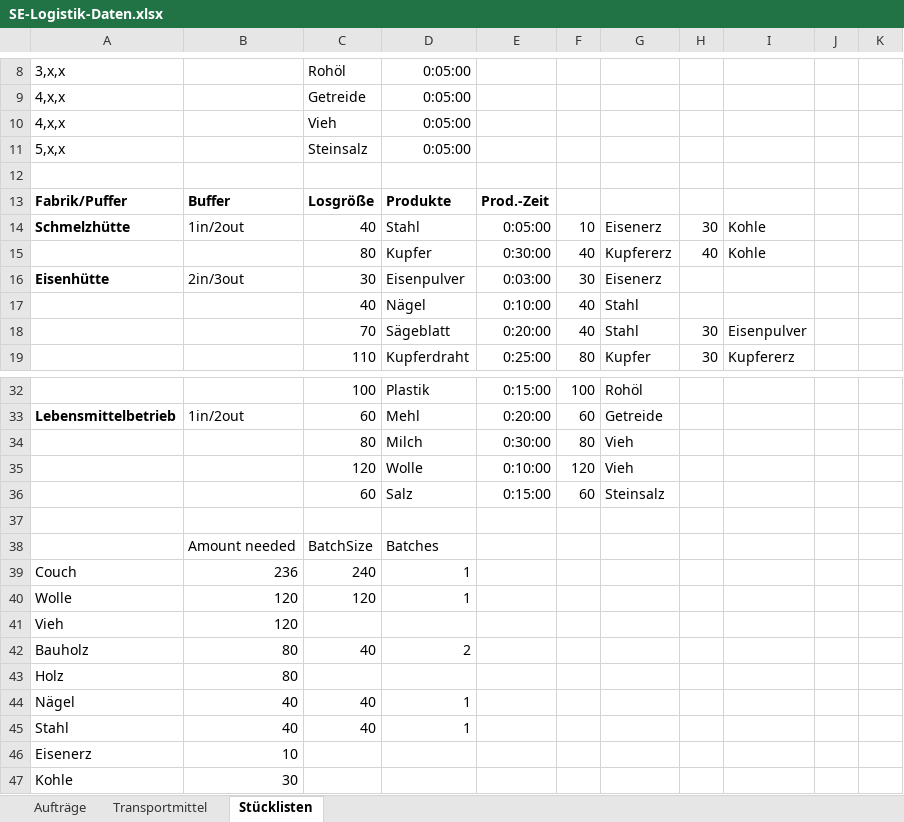
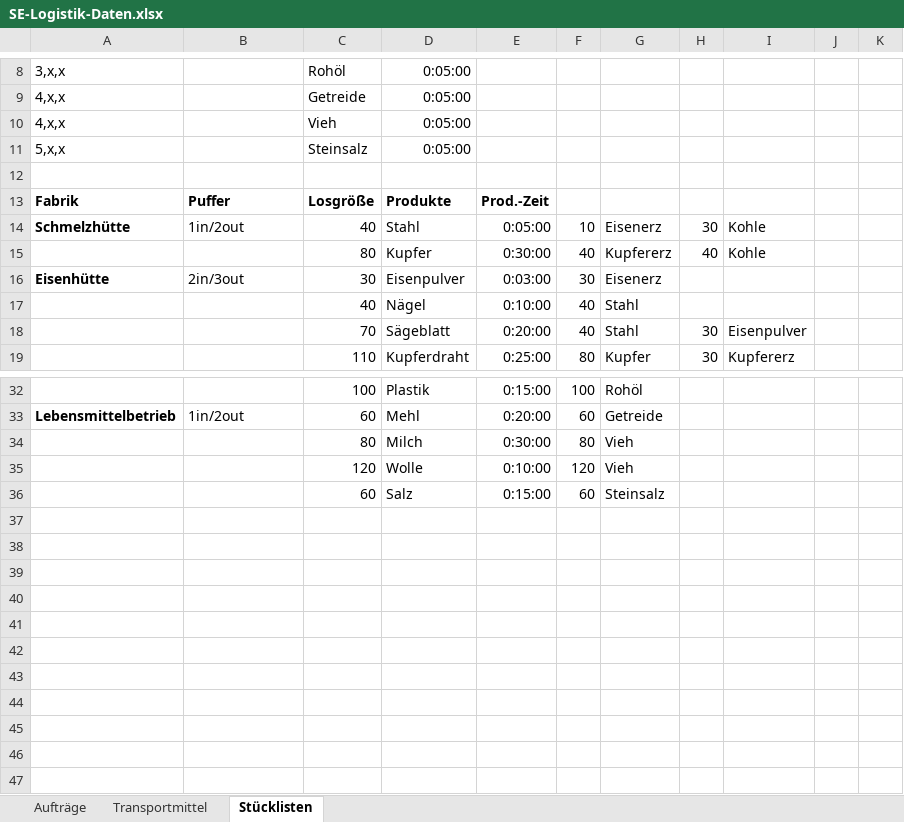
Before and after one commit to StefNehl/logistikoptimierung, an Excel workbook: data/SE-Logistik-Daten.xlsx, sheet Stücklisten, drawn as a sheet; only a part is shown, gaps mark what is left out; values as stored, in another font and other column widths than the file's, no borders; the diff names each change by its address in the sheet, - before the commit and + after, or states it on an @@ line.

```diff
--- a/data/SE-Logistik-Daten.xlsx (sheet Stücklisten)
+++ b/data/SE-Logistik-Daten.xlsx (sheet Stücklisten)
-A13: Fabrik/Puffer
+A13: Fabrik
-B13: Buffer
+B13: Puffer
-row 37: (empty)
-row 38:  | Amount needed | BatchSize | Batches
-row 39: Couch | 236 | 240 | 1
-row 40: Wolle | 120 | 120 | 1
-row 41: Vieh | 120
-row 42: Bauholz | 80 | 40 | 2
-row 43: Holz | 80
-row 44: Nägel | 40 | 40 | 1
-row 45: Stahl | 40 | 40 | 1
-row 46: Eisenerz | 10
-row 47: Kohle | 30
```
Also changed, not shown: 48 other files.
